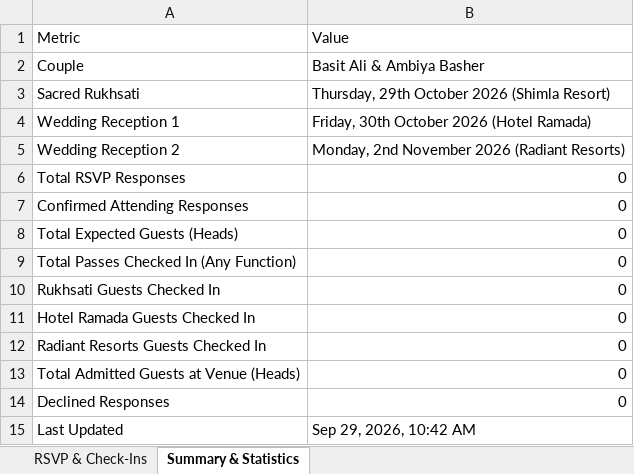
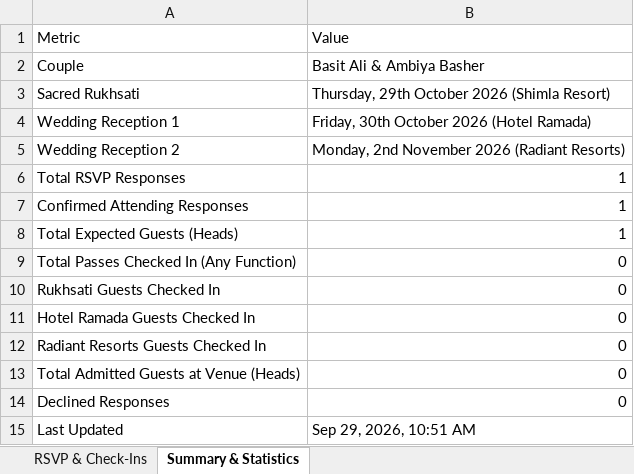
Before and after one commit to ashutosh15072000/Basit-Ambiya, an Excel workbook: wedding-rsvps.xlsx, sheet Summary & Statistics, drawn as a sheet; values as stored, in another font and other column widths than the file's, no borders; the diff names each change by its address in the sheet, - before the commit and + after, or states it on an @@ line.

```diff
--- a/wedding-rsvps.xlsx (sheet Summary & Statistics)
+++ b/wedding-rsvps.xlsx (sheet Summary & Statistics)
-B6:B8: 0
+B6:B8: 1
-B15: Sep 29, 2026, 10:42 AM
+B15: Sep 29, 2026, 10:51 AM
```
Also changed, not shown: sheet RSVP & Check-Ins.
